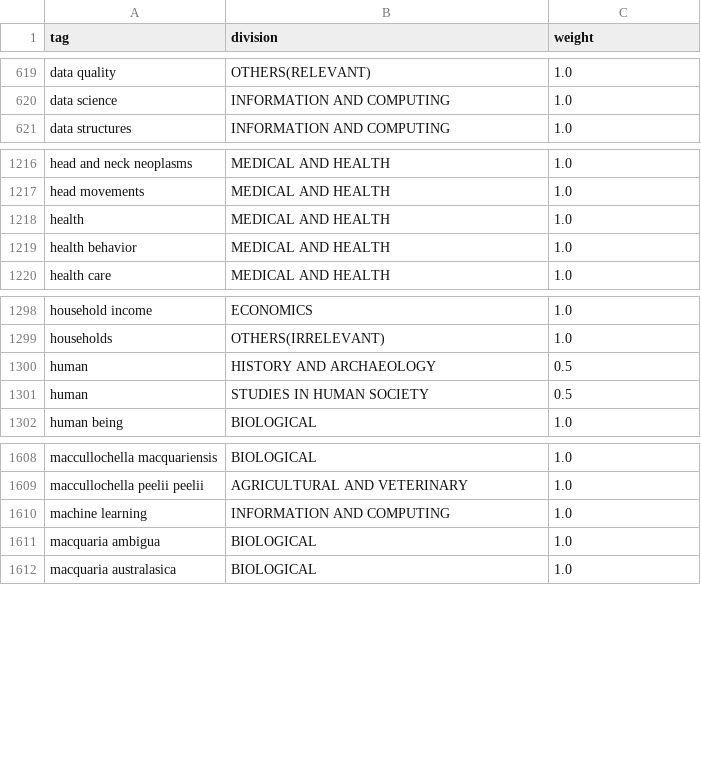
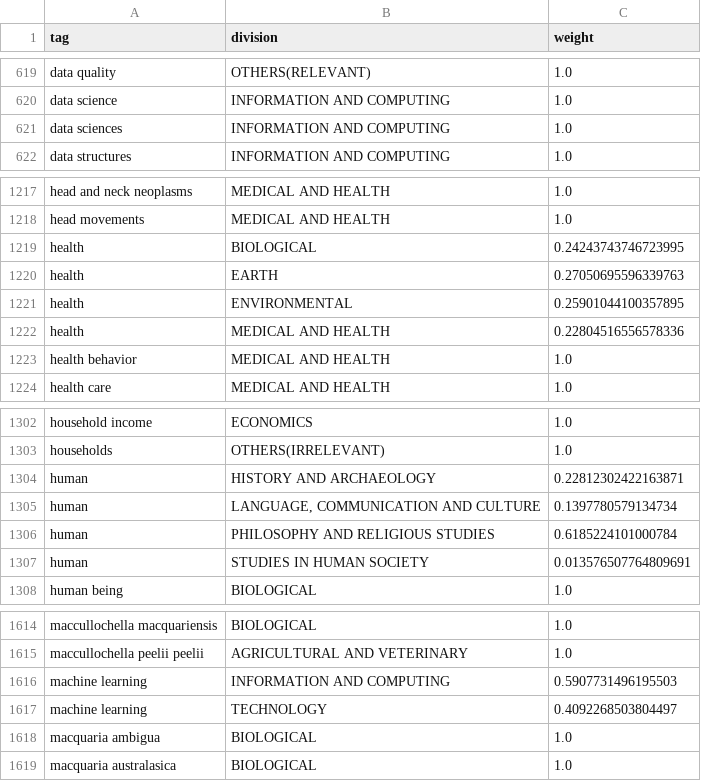
Before and after one commit to PipelineBot01/TendersPlus, a CSV file: matcher/researcher/assets/tag_division_map.csv, drawn as a sheet; only a part is shown, gaps mark what is left out.

```diff
--- a/matcher/researcher/assets/tag_division_map.csv
+++ b/matcher/researcher/assets/tag_division_map.csv
@@ -620,2 +620,3 @@ data quality,OTHERS(RELEVANT),1.0
 data science,INFORMATION AND COMPUTING,1.0
+data sciences,INFORMATION AND COMPUTING,1.0
 data structures,INFORMATION AND COMPUTING,1.0
@@ -1217,3 +1218,6 @@ head and neck neoplasms,MEDICAL AND HEALTH,1.0
 head movements,MEDICAL AND HEALTH,1.0
-health,MEDICAL AND HEALTH,1.0
+health,BIOLOGICAL,0.24243743746723995
+health,EARTH,0.27050695596339763
+health,ENVIRONMENTAL,0.25901044100357895
+health,MEDICAL AND HEALTH,0.22804516556578336
 health behavior,MEDICAL AND HEALTH,1.0
@@ -1299,4 +1303,6 @@ household income,ECONOMICS,1.0
 households,OTHERS(IRRELEVANT),1.0
-human,HISTORY AND ARCHAEOLOGY,0.5
-human,STUDIES IN HUMAN SOCIETY,0.5
+human,HISTORY AND ARCHAEOLOGY,0.22812302422163871
+human,"LANGUAGE, COMMUNICATION AND CULTURE",0.1397780579134734
+human,PHILOSOPHY AND RELIGIOUS STUDIES,0.6185224101000784
+human,STUDIES IN HUMAN SOCIETY,0.013576507764809691
 human being,BIOLOGICAL,1.0
@@ -1609,3 +1615,4 @@ maccullochella macquariensis,BIOLOGICAL,1.0
 maccullochella peelii peelii,AGRICULTURAL AND VETERINARY,1.0
-machine learning,INFORMATION AND COMPUTING,1.0
+machine learning,INFORMATION AND COMPUTING,0.5907731496195503
+machine learning,TECHNOLOGY,0.4092268503804497
 macquaria ambigua,BIOLOGICAL,1.0
```
Also changed, not shown: 8 other files.
